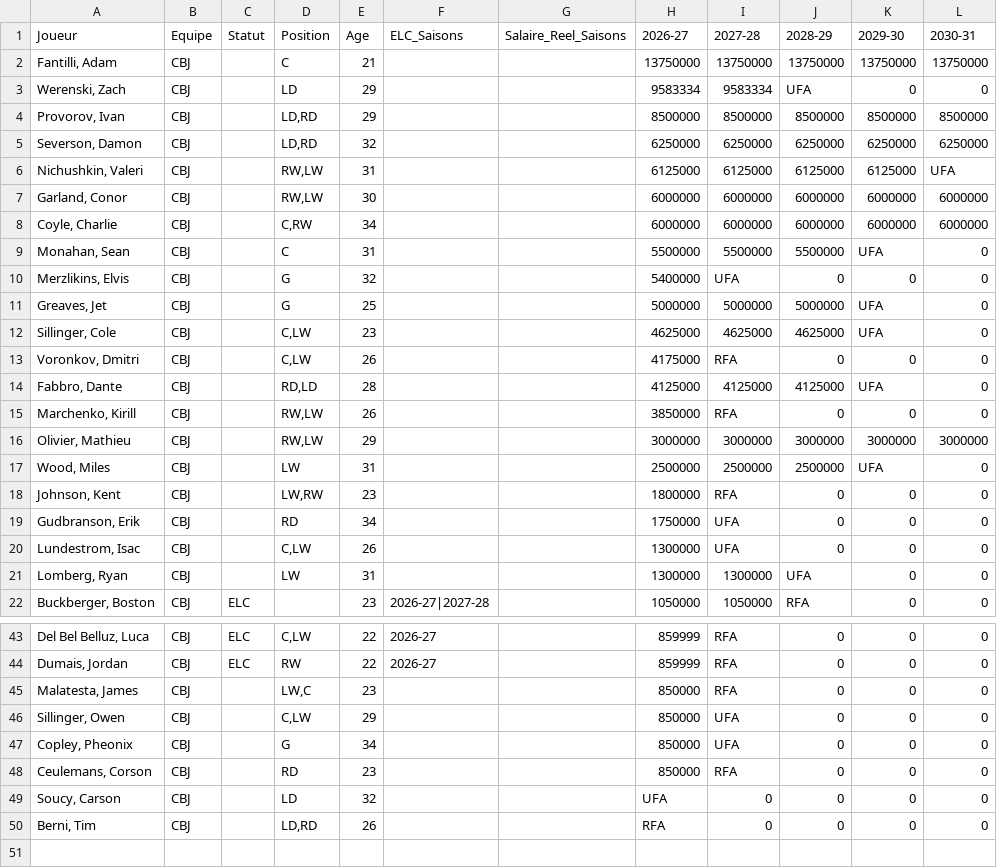
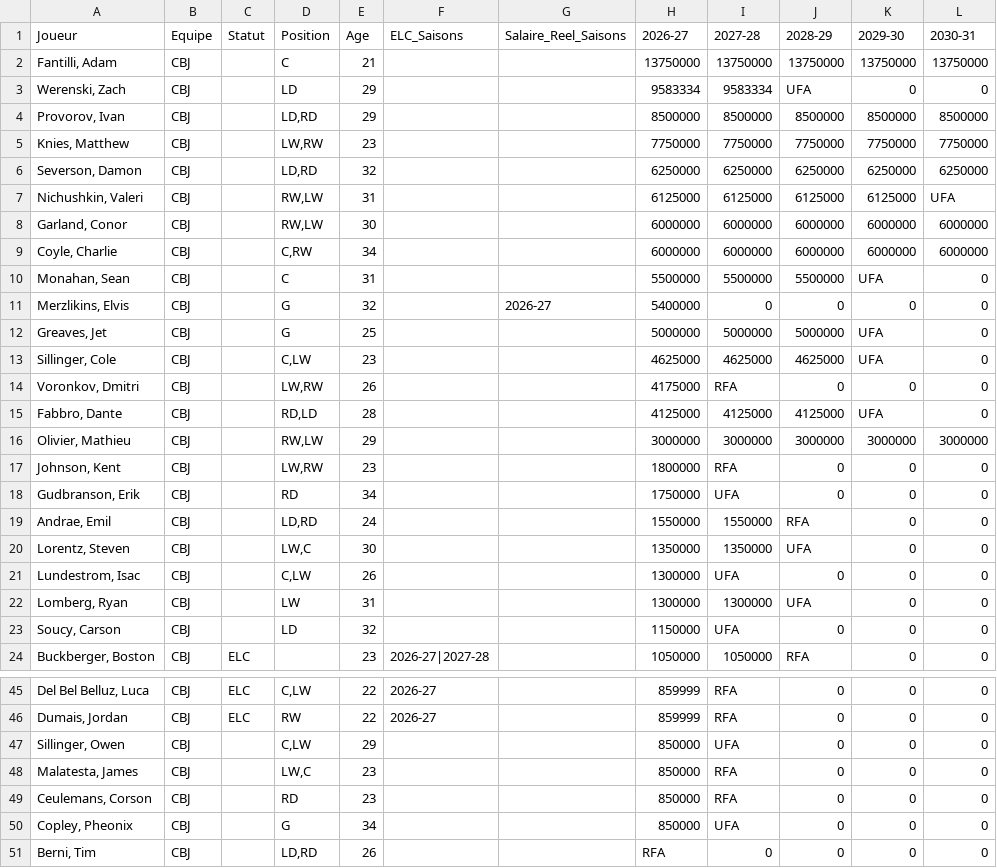
Before and after one commit to boucherdavid/cap-crunch, a CSV file: python_script/teams_offline/CBJ.csv, drawn as a sheet; only a part is shown, gaps mark what is left out; the diff covers the shown part only.

```diff
--- a/python_script/teams_offline/CBJ.csv
+++ b/python_script/teams_offline/CBJ.csv
@@ -4,2 +4,3 @@ Werenski, Zach;CBJ;;LD;29;;;9583334;9583334;UFA;0;0
 Provorov, Ivan;CBJ;;LD,RD;29;;;8500000;8500000;8500000;8500000;8500000
+Knies, Matthew;CBJ;;LW,RW;23;;;7750000;7750000;7750000;7750000;7750000
 Severson, Damon;CBJ;;LD,RD;32;;;6250000;6250000;6250000;6250000;6250000
@@ -9,14 +10,15 @@ Coyle, Charlie;CBJ;;C,RW;34;;;6000000;6000000;6000000;6000000;6000000
 Monahan, Sean;CBJ;;C;31;;;5500000;5500000;5500000;UFA;0
-Merzlikins, Elvis;CBJ;;G;32;;;5400000;UFA;0;0;0
+Merzlikins, Elvis;CBJ;;G;32;;2026-27;5400000;0;0;0;0
 Greaves, Jet;CBJ;;G;25;;;5000000;5000000;5000000;UFA;0
 Sillinger, Cole;CBJ;;C,LW;23;;;4625000;4625000;4625000;UFA;0
-Voronkov, Dmitri;CBJ;;C,LW;26;;;4175000;RFA;0;0;0
+Voronkov, Dmitri;CBJ;;LW,RW;26;;;4175000;RFA;0;0;0
 Fabbro, Dante;CBJ;;RD,LD;28;;;4125000;4125000;4125000;UFA;0
-Marchenko, Kirill;CBJ;;RW,LW;26;;;3850000;RFA;0;0;0
 Olivier, Mathieu;CBJ;;RW,LW;29;;;3000000;3000000;3000000;3000000;3000000
-Wood, Miles;CBJ;;LW;31;;;2500000;2500000;2500000;UFA;0
 Johnson, Kent;CBJ;;LW,RW;23;;;1800000;RFA;0;0;0
 Gudbranson, Erik;CBJ;;RD;34;;;1750000;UFA;0;0;0
+Andrae, Emil;CBJ;;LD,RD;24;;;1550000;1550000;RFA;0;0
+Lorentz, Steven;CBJ;;LW,C;30;;;1350000;1350000;UFA;0;0
 Lundestrom, Isac;CBJ;;C,LW;26;;;1300000;UFA;0;0;0
 Lomberg, Ryan;CBJ;;LW;31;;;1300000;1300000;UFA;0;0
+Soucy, Carson;CBJ;;LD;32;;;1150000;UFA;0;0;0
 Buckberger, Boston;CBJ;ELC;;23;2026-27|2027-28;;1050000;1050000;RFA;0;0
@@ -44,7 +46,6 @@ Del Bel Belluz, Luca;CBJ;ELC;C,LW;22;2026-27;;859999;RFA;0;0;0
 Dumais, Jordan;CBJ;ELC;RW;22;2026-27;;859999;RFA;0;0;0
+Sillinger, Owen;CBJ;;C,LW;29;;;850000;UFA;0;0;0
 Malatesta, James;CBJ;;LW,C;23;;;850000;RFA;0;0;0
-Sillinger, Owen;CBJ;;C,LW;29;;;850000;UFA;0;0;0
+Ceulemans, Corson;CBJ;;RD;23;;;850000;RFA;0;0;0
 Copley, Pheonix;CBJ;;G;34;;;850000;UFA;0;0;0
-Ceulemans, Corson;CBJ;;RD;23;;;850000;RFA;0;0;0
-Soucy, Carson;CBJ;;LD;32;;;UFA;0;0;0;0
 Berni, Tim;CBJ;;LD,RD;26;;;RFA;0;0;0;0
```
Also changed, not shown: 1 edited cell elsewhere in this file, python_script/PuckPedia_offline.csv, python_script/PuckPedia_update.csv, 31 other files.
